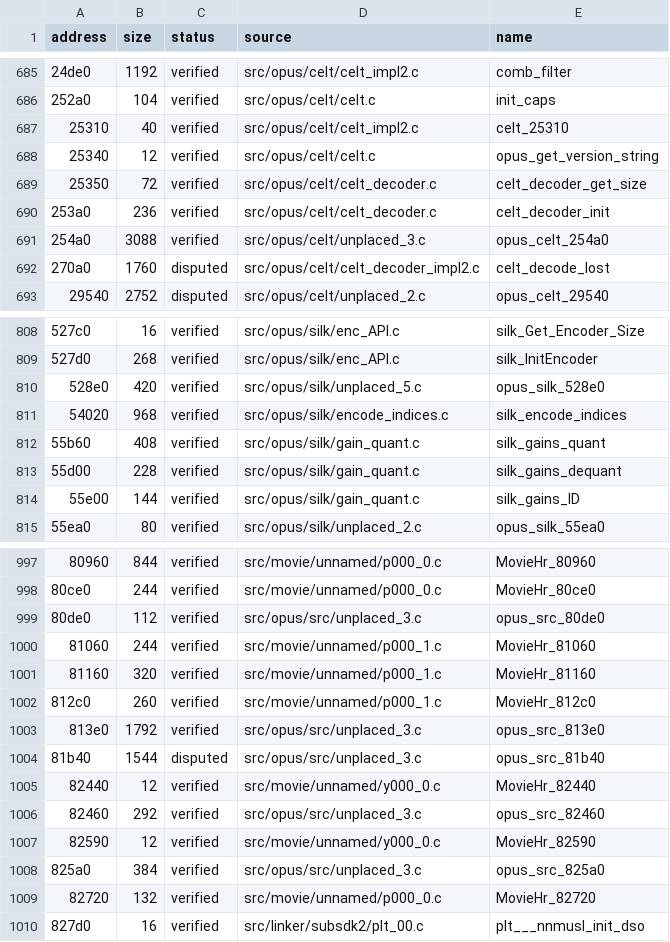
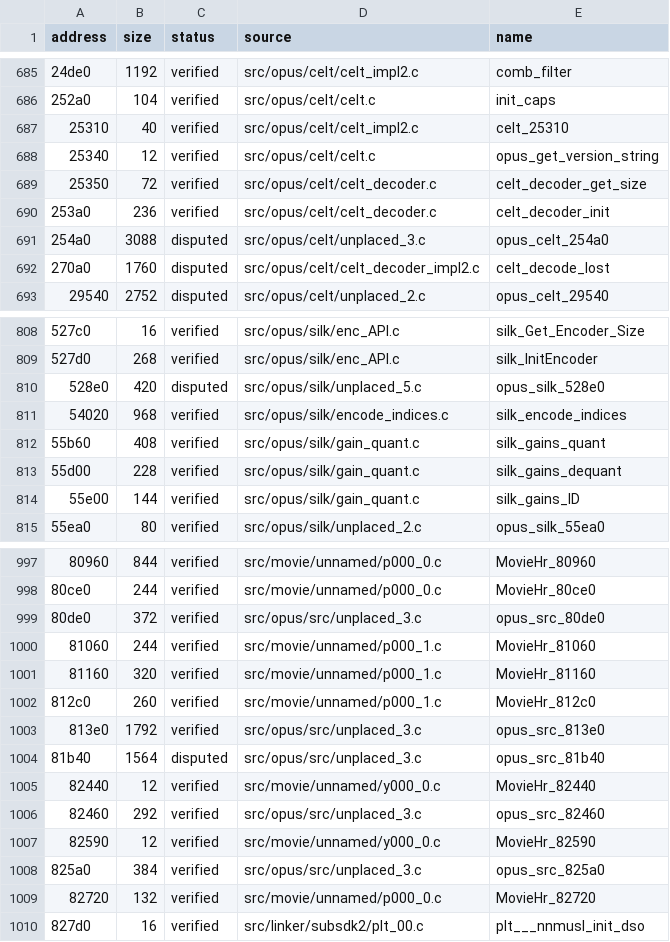
Before and after one commit to vexcited/fefw, a CSV file: data/ledger/subsdk2.csv, drawn as a sheet; only a part is shown, gaps mark what is left out; the diff names each change by its address in the sheet, - before the commit and + after, or states it on an @@ line.

```diff
--- a/data/ledger/subsdk2.csv
+++ b/data/ledger/subsdk2.csv
-C691 (status): verified
+C691 (status): disputed
-C810 (status): verified
+C810 (status): disputed
-B999 (size): 112
+B999 (size): 372
-B1004 (size): 1544
+B1004 (size): 1564
```
Also changed, not shown: data/ledger/subsdk1.csv, 2 other files.
